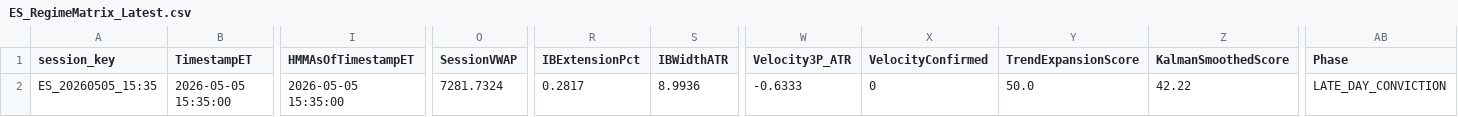
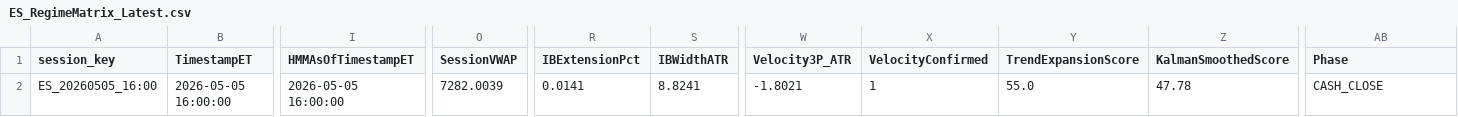
Before and after one commit to DailyLectio/hmm-regime-matrix-models, a CSV file: NT8_Regimes/V3D/ES_RegimeMatrix_Latest.csv, drawn as a sheet; only a part is shown, gaps mark what is left out; the diff covers the shown part only; the diff names each change by its address in the sheet, - before the commit and + after, or states it on an @@ line.

```diff
--- a/NT8_Regimes/V3D/ES_RegimeMatrix_Latest.csv
+++ b/NT8_Regimes/V3D/ES_RegimeMatrix_Latest.csv
-A2 (session_key): ES_20260505_15:35
+A2 (session_key): ES_20260505_16:00
-B2 (TimestampET): 2026-05-05 15:35:00
+B2 (TimestampET): 2026-05-05 16:00:00
-I2 (HMMAsOfTimestampET): 2026-05-05 15:35:00
+I2 (HMMAsOfTimestampET): 2026-05-05 16:00:00
-O2 (SessionVWAP): 7281.7324
+O2 (SessionVWAP): 7282.0039
-R2 (IBExtensionPct): 0.2817
+R2 (IBExtensionPct): 0.0141
-S2 (IBWidthATR): 8.9936
+S2 (IBWidthATR): 8.8241
-W2 (Velocity3P_ATR): -0.6333
+W2 (Velocity3P_ATR): -1.8021
-X2 (VelocityConfirmed): 0
+X2 (VelocityConfirmed): 1
-Y2 (TrendExpansionScore): 50.0
+Y2 (TrendExpansionScore): 55.0
-Z2 (KalmanSmoothedScore): 42.22
+Z2 (KalmanSmoothedScore): 47.78
-AB2 (Phase): LATE_DAY_CONVICTION
+AB2 (Phase): CASH_CLOSE
```
Also changed, not shown: 7 edited cells elsewhere in this file, NT8_Regimes/V1A/TradeLog/V1A_TradeLog.csv, NT8_Regimes/V3D/NQ_RegimeMatrix_Latest.csv, 7 other files.
